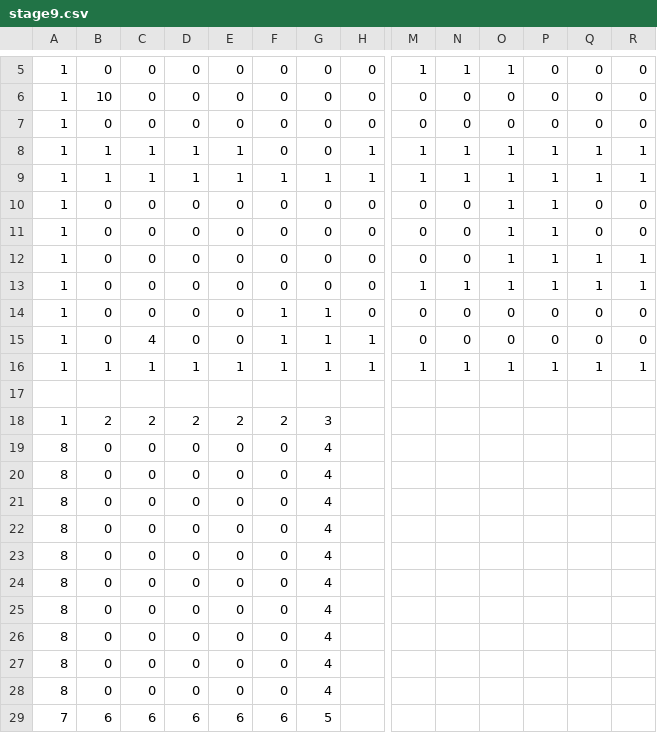
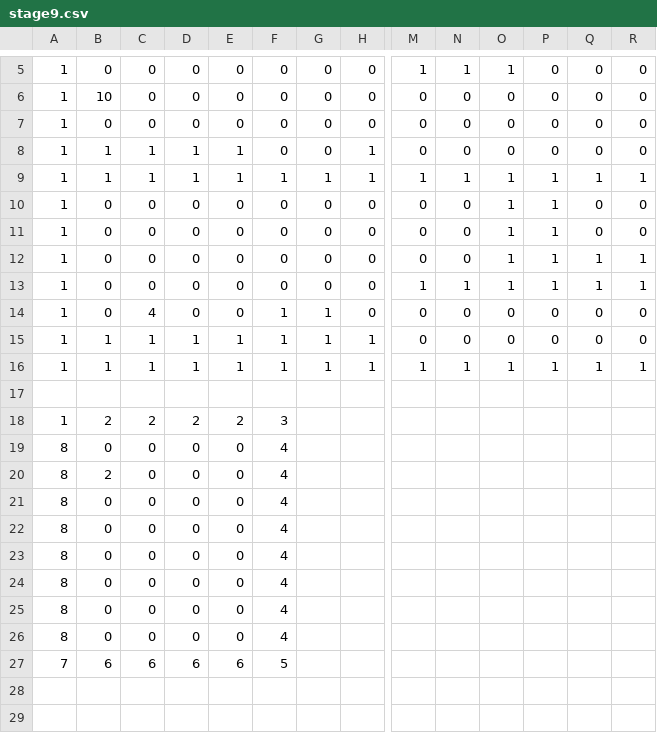
Before and after one commit to OzawaTaiki/TD1_3, a CSV file: data/stage9.csv, drawn as a sheet; only a part is shown, gaps mark what is left out; removed rows and columns are numbered as before the commit, all else as after; rows hold the shown columns only; the diff names each change by its address in the sheet, - before the commit and + after, or states it on an @@ line.

Commit message:
stage player cursor

```diff
--- a/data/stage9.csv
+++ b/data/stage9.csv
-M8: 1
+M8: 0
-N8: 1
+N8: 0
-O8: 1
+O8: 0
-P8: 1
+P8: 0
-Q8: 1
+Q8: 0
-R8: 1
+R8: 0
-C14: 0
+C14: 4
-B15: 0
+B15: 1
-C15: 4
+C15: 1
-D15: 0
+D15: 1
-E15: 0
+E15: 1
-F18: 2
+F18: 3
-G18: 3
+G18: (empty)
-F19:F26: 0
+F19:F26: 4
-G19:G26: 4
+G19:G26: (empty)
-B20: 0
+B20: 2
-row 27: 8 | 0 | 0 | 0 | 0 | 0 | 4
-row 28: 8 | 0 | 0 | 0 | 0 | 0 | 4
-F27: 6
+F27: 5
-G27: 5
+G27: (empty)
```
Also changed, not shown: data/stage6.csv, data/stage7.csv, 5 other files.
